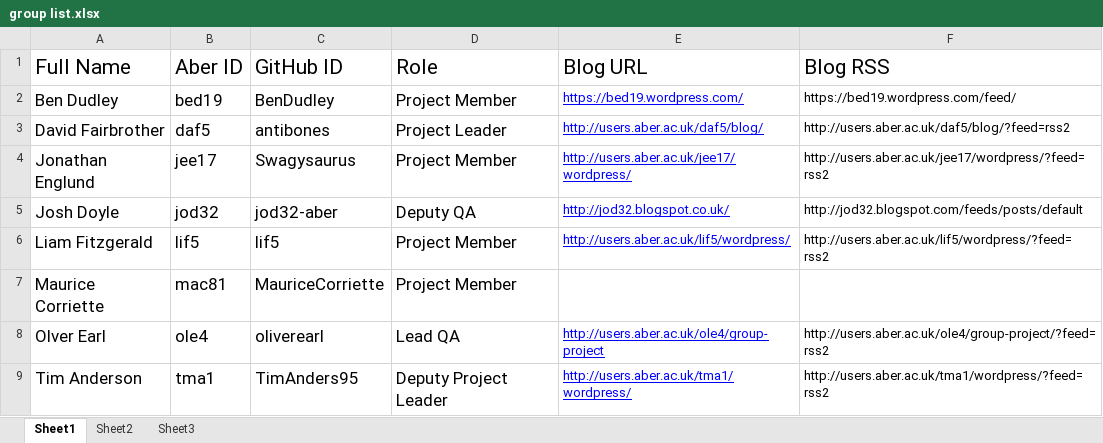
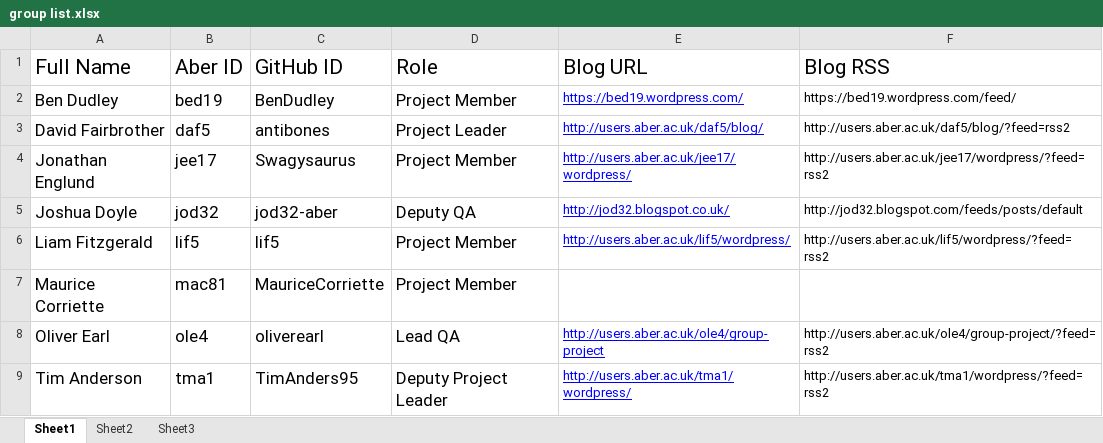
Before and after one commit to DavidFair/CS221_Group_05, an Excel workbook: man/group list.xlsx, sheet Sheet1, drawn as a sheet; values as stored, in another font and other column widths than the file's, no borders; the diff names each change by its address in the sheet, - before the commit and + after, or states it on an @@ line.

Commit message:
Updated project plan (issue 18) and corrected spelling mistakes in group list

```diff
--- a/man/group list.xlsx (sheet Sheet1)
+++ b/man/group list.xlsx (sheet Sheet1)
-A5 (Full Name): Josh Doyle
+A5 (Full Name): Joshua Doyle
-A8 (Full Name): Olver Earl
+A8 (Full Name): Oliver Earl
```
Also changed, not shown: man/group time management.xlsx, 2 other files.
